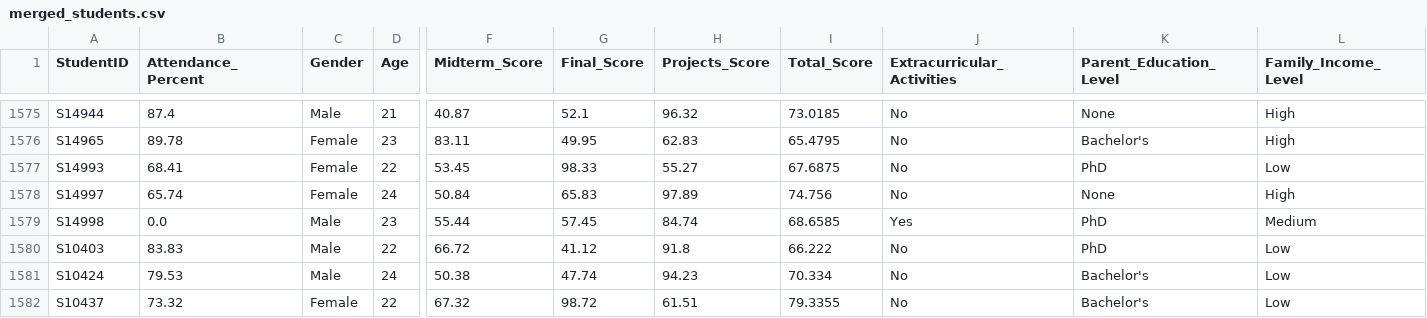
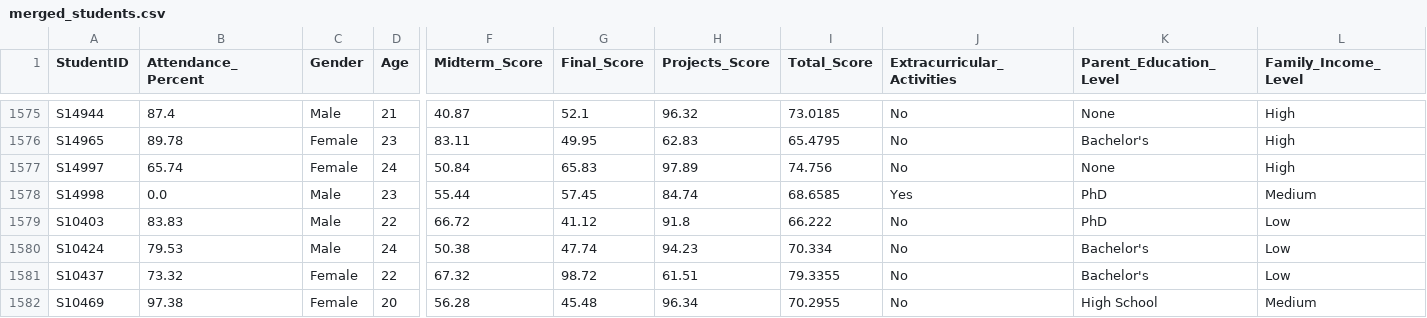
Before and after one commit to seasid3/programming-for-data-analytics-project, a CSV file: merged_students.csv, drawn as a sheet; only a part is shown, gaps mark what is left out; the shorter side is filled out with more unchanged rows; rows hold the shown columns only; the diff names each change by its address in the sheet, - before the commit and + after, or states it on an @@ line.

```diff
--- a/merged_students.csv
+++ b/merged_students.csv
-row 1577: S14993 | 68.41 | Female | 22 | 53.45 | 98.33 | 55.27 | 67.6875 | No | PhD | Low
```
Also changed, not shown: 2 other files.
